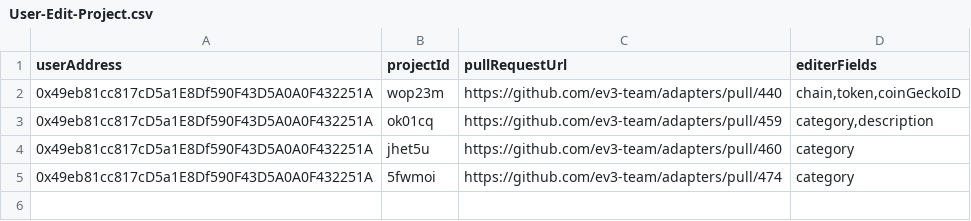
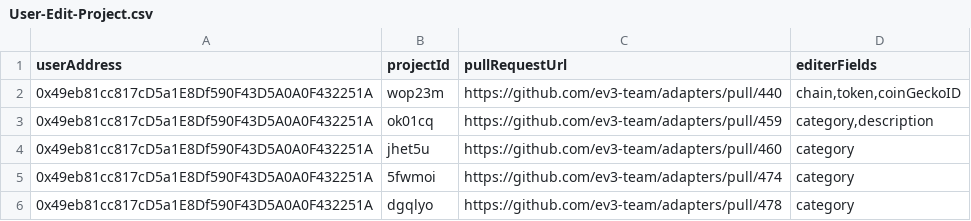
Before and after one commit to ev3-team/adapters, a CSV file: scripts/data/tracking-events/User-Edit-Project.csv, drawn as a sheet.

```diff
--- a/scripts/data/tracking-events/User-Edit-Project.csv
+++ b/scripts/data/tracking-events/User-Edit-Project.csv
@@ -5 +5,2 @@ userAddress,projectId,pullRequestUrl,editerFields
 0x49eb81cc817cD5a1E8Df590F43D5A0A0F432251A,5fwmoi,https://github.com/ev3-team/adapters/pull/474,"category"
+0x49eb81cc817cD5a1E8Df590F43D5A0A0F432251A,dgqlyo,https://github.com/ev3-team/adapters/pull/478,"category"
```
